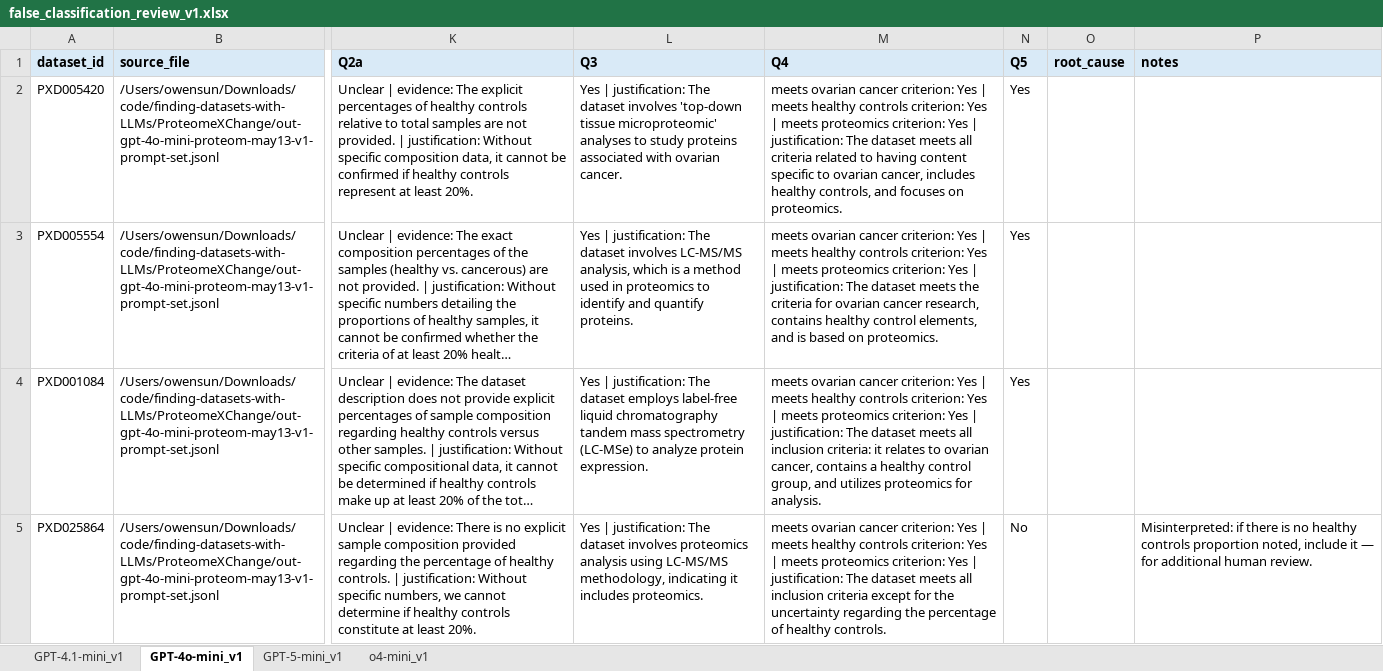
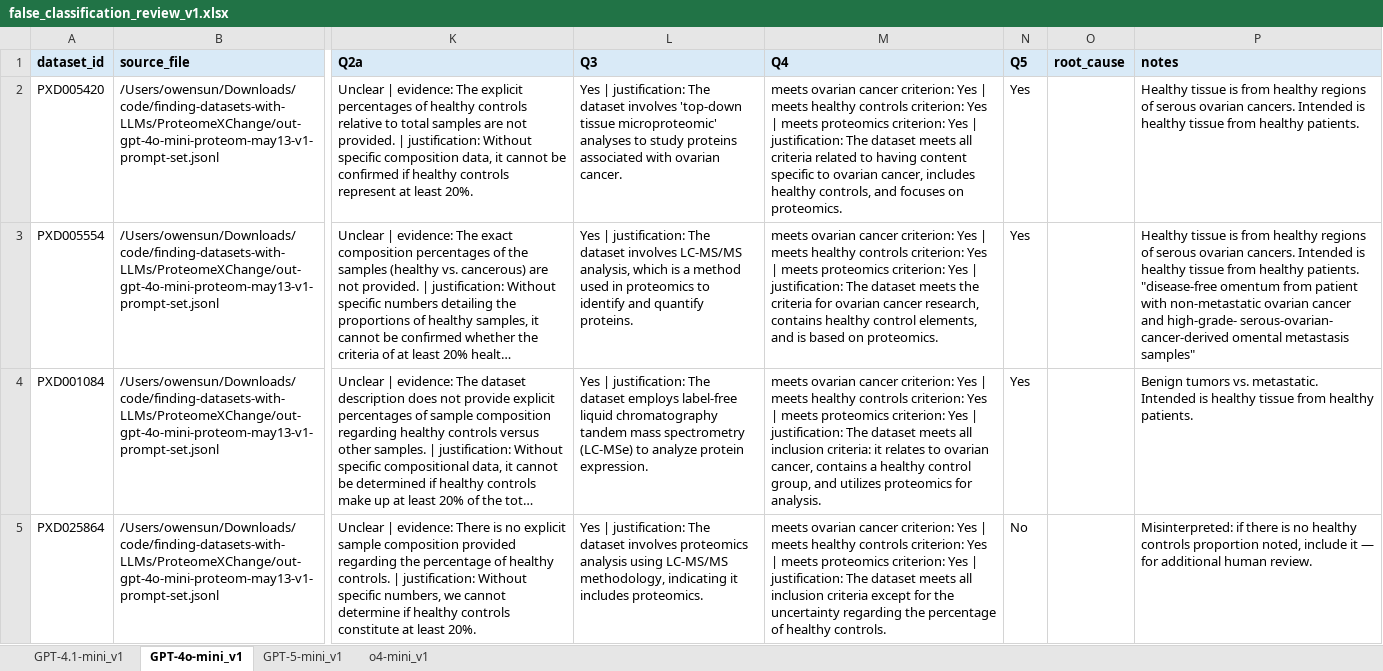
Before and after one commit to osun24/finding-datasets-with-LLMs, an Excel workbook: ProteomeXChange/false_classification_review_v1.xlsx, sheet GPT-4o-mini_v1, drawn as a sheet; only a part is shown, gaps mark what is left out; long unchanged cells end in …; values as stored, in another font and other column widths than the file's, no borders; conditional formats not drawn; ↵ is a line break in a cell; the diff covers the shown part only; the diff names each change by its address in the sheet, - before the commit and + after, or states it on an @@ line.

```diff
--- a/ProteomeXChange/false_classification_review_v1.xlsx (sheet GPT-4o-mini_v1)
+++ b/ProteomeXChange/false_classification_review_v1.xlsx (sheet GPT-4o-mini_v1)
-P2 (notes): (empty)
+P2 (notes): Healthy tissue is from healthy regions of serous ovarian cancers. Intended is healthy tissue from healthy patients.
-P3 (notes): (empty)
+P3 (notes): Healthy tissue is from healthy regions of serous ovarian cancers. Intended is healthy tissue from healthy patients. ↵ "disease-free omentum from patient with non-metastatic ovarian cancer and high-grade- serous-ovarian- cancer-derived omental metastasis samples"
-P4 (notes): (empty)
+P4 (notes): Benign tumors vs. metastatic. Intended is healthy tissue from healthy patients.
```
Also changed, not shown: 4 edited cells elsewhere in this sheet, sheet GPT-5-mini_v1, sheet o4-mini_v1, sheet GPT-4.1-mini_v1, 21 other files.
